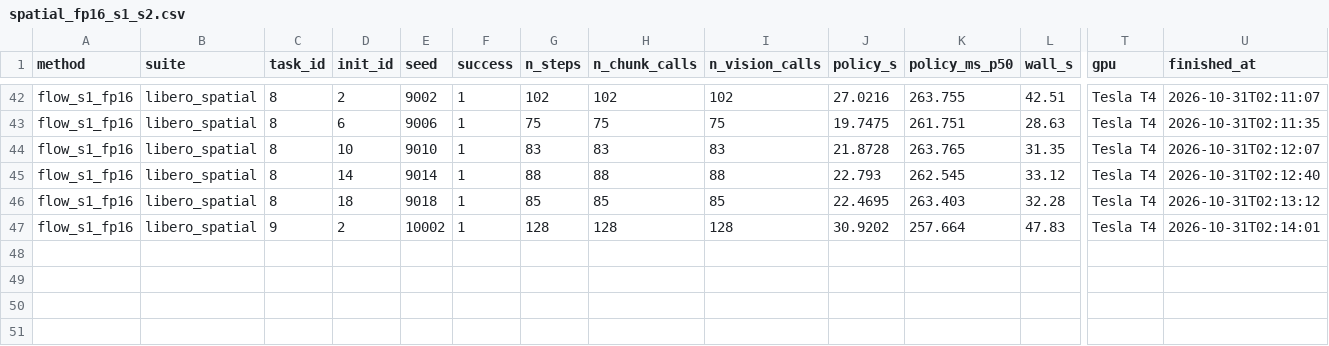
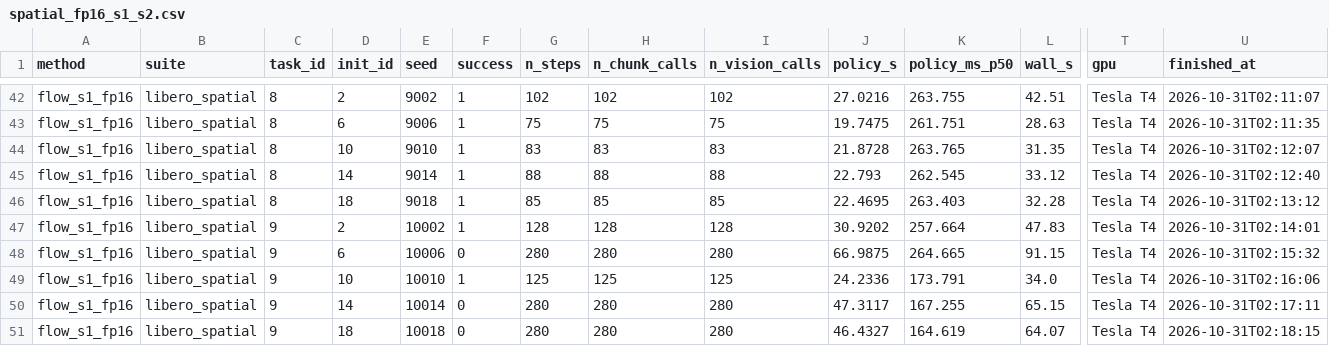
Before and after one commit to Ngoc-LM/efficient-vla, a CSV file: results/t4/raw/spatial_fp16_s1_s2.csv, drawn as a sheet; only a part is shown, gaps mark what is left out; rows hold the shown columns only; the diff names each change by its address in the sheet, - before the commit and + after, or states it on an @@ line.

```diff
--- a/results/t4/raw/spatial_fp16_s1_s2.csv
+++ b/results/t4/raw/spatial_fp16_s1_s2.csv
+row 48: flow_s1_fp16 | libero_spatial | 9 | 6 | 10006 | 0 | 280 | 280 | 280 | 66.9875 | 264.665 | 91.15 | Tesla T4 | 2026-10-31T02:15:32
+row 49: flow_s1_fp16 | libero_spatial | 9 | 10 | 10010 | 1 | 125 | 125 | 125 | 24.2336 | 173.791 | 34.0 | Tesla T4 | 2026-10-31T02:16:06
+row 50: flow_s1_fp16 | libero_spatial | 9 | 14 | 10014 | 0 | 280 | 280 | 280 | 47.3117 | 167.255 | 65.15 | Tesla T4 | 2026-10-31T02:17:11
+row 51: flow_s1_fp16 | libero_spatial | 9 | 18 | 10018 | 0 | 280 | 280 | 280 | 46.4327 | 164.619 | 64.07 | Tesla T4 | 2026-10-31T02:18:15
```
Also changed, not shown: results/t4/raw/spatial_fp16_s1_s1.csv, results/t4/raw/spatial_fp16_s1_s3.csv, 20 other files.
